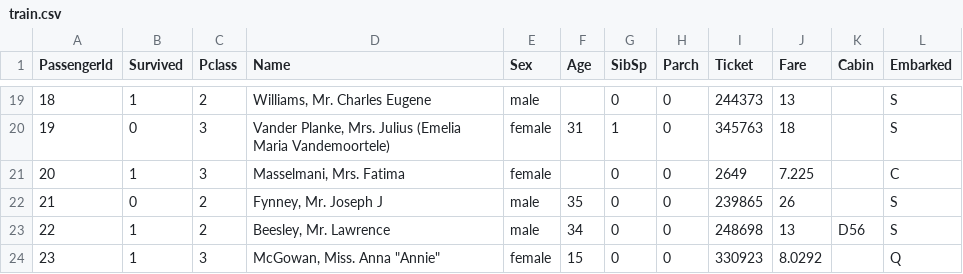
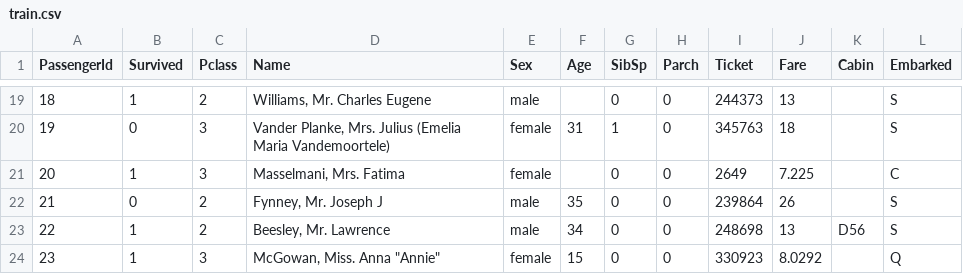
Before and after one commit to ArintiLukasMahieu/mlops-2, a CSV file: data/raw/train.csv, drawn as a sheet; only a part is shown, gaps mark what is left out.

Commit message:
Update train.csv

```diff
--- a/data/raw/train.csv
+++ b/data/raw/train.csv
@@ -21,3 +21,3 @@ PassengerId,Survived,Pclass,Name,Sex,Age,SibSp,Parch,Ticket,Fare,Cabin,Embarked
 20,1,3,"Masselmani, Mrs. Fatima",female,,0,0,2649,7.225,,C
-21,0,2,"Fynney, Mr. Joseph J",male,35,0,0,239865,26,,S
+21,0,2,"Fynney, Mr. Joseph J",male,35,0,0,239864,26,,S
 22,1,2,"Beesley, Mr. Lawrence",male,34,0,0,248698,13,D56,S
```
